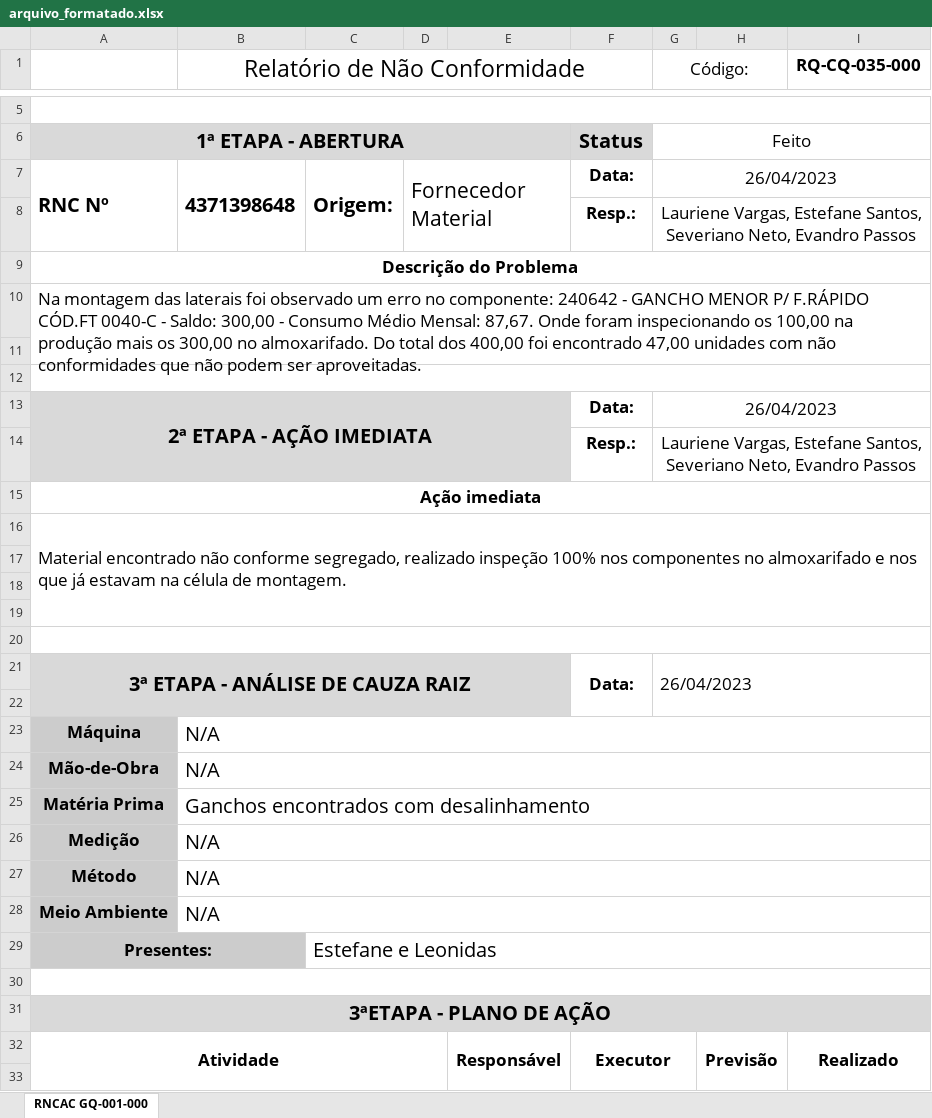
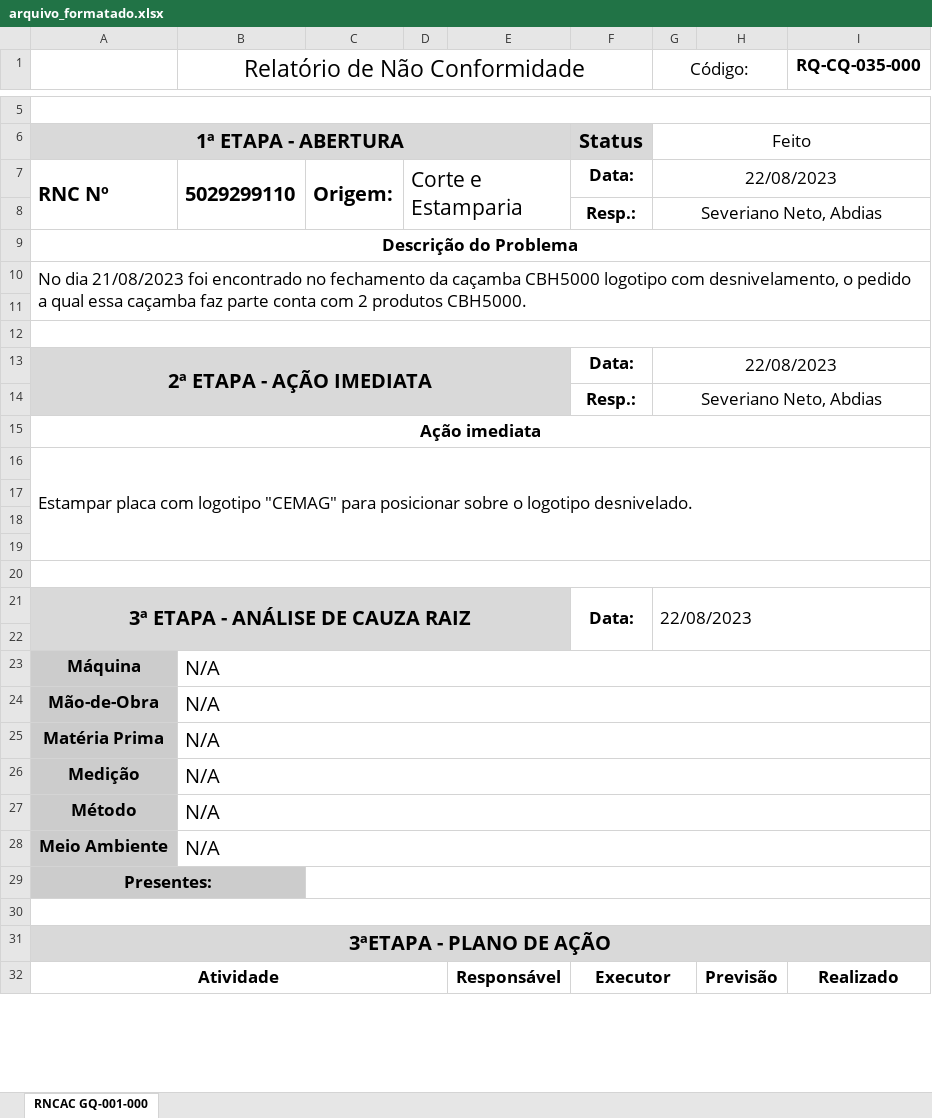
Before and after one commit to Cemag-pcp/formatar_RNCAC, an Excel workbook: arquivo_formatado.xlsx, sheet RNCAC GQ-001-000, drawn as a sheet; only a part is shown, gaps mark what is left out; values as stored, in another font and other column widths than the file's, no borders; charts and pictures not drawn; removed rows and columns are numbered as before the commit, all else as after; the diff covers the shown part only; the diff names each change by its address in the sheet, - before the commit and + after, or states it on an @@ line.

```diff
--- a/arquivo_formatado.xlsx (sheet RNCAC GQ-001-000)
+++ b/arquivo_formatado.xlsx (sheet RNCAC GQ-001-000)
-B7 (Relatório de Não Conformidade): 4371398648
+B7 (Relatório de Não Conformidade): 5029299110
-D7: Fornecedor Material
+D7: Corte e Estamparia
-G7 (Código:): 26/04/2023
+G7 (Código:): 22/08/2023
-G8 (Código:): Lauriene Vargas, Estefane Santos, Severiano Neto, Evandro Passos
+G8 (Código:): Severiano Neto, Abdias
-A10: Na montagem das laterais foi observado um erro no componente: 240642 - GANCHO MENOR P/ F.RÁPIDO CÓD.FT 0040-C - Saldo: 300,00 - Consumo Médio Mensal: 87,67. Onde foram inspecionando os 100,00 na produção mais os 300,00 no almoxarifado. Do total dos 400,00 foi encontrado 47,00 unidades com não conformidades que não podem ser aproveitadas.
+A10: No dia 21/08/2023 foi encontrado no fechamento da caçamba CBH5000 logotipo com desnivelamento, o pedido a qual essa caçamba faz parte conta com 2 produtos CBH5000.
-G13 (Código:): 26/04/2023
+G13 (Código:): 22/08/2023
-G14 (Código:): Lauriene Vargas, Estefane Santos, Severiano Neto, Evandro Passos
+G14 (Código:): Severiano Neto, Abdias
-A16: Material encontrado não conforme segregado, realizado inspeção 100% nos componentes no almoxarifado e nos que já estavam na célula de montagem.
+A16: Estampar placa com logotipo "CEMAG" para posicionar sobre o logotipo desnivelado.
-G21 (Código:): 26/04/2023
+G21 (Código:): 22/08/2023
-B25 (Relatório de Não Conformidade): Ganchos encontrados com desalinhamento
+B25 (Relatório de Não Conformidade): N/A
-C29: Estefane e Leonidas
+C29: (empty)
-A32:D33 merged
+A32:D33 merged
-E32:E33 merged
+E32:E33 merged
-F32:G33 merged
+F32:G33 merged
-H32:H33 merged
+H32:H33 merged
-I32:I33 merged
+I32:I33 merged
-row 33: (empty)
```
Also changed, not shown: 3 added rows, 2 removed rows, 2 edited cells, cell formats and merged cells elsewhere in this sheet, 1 other file.
